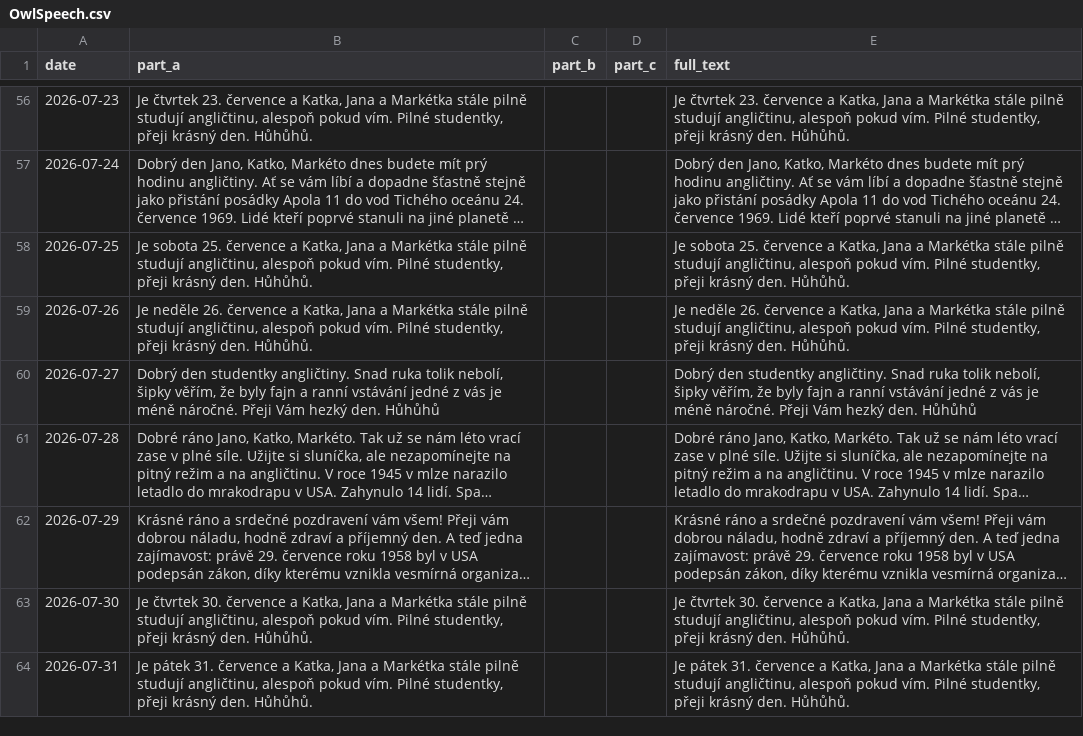
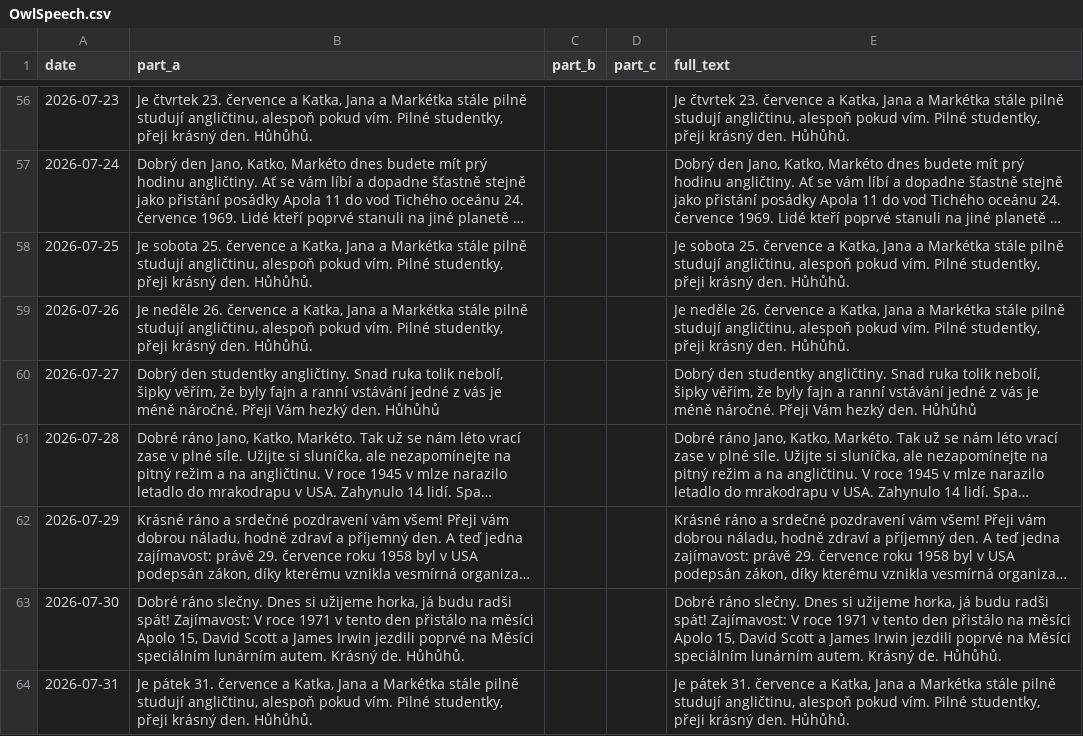
Before and after one commit to Belisarius-Mila/PythonMF, a CSV file: Samantha_Agent/config/OwlSpeech.csv, drawn as a sheet; only a part is shown, gaps mark what is left out; long unchanged cells end in …; the diff names each change by its address in the sheet, - before the commit and + after, or states it on an @@ line.

Commit message:
Update owl speech for 2026-07-30

```diff
--- a/Samantha_Agent/config/OwlSpeech.csv
+++ b/Samantha_Agent/config/OwlSpeech.csv
-B63 (part_a): Je čtvrtek 30. července a Katka, Jana a Markétka stále pilně studují angličtinu, alespoň pokud vím. Pilné studentky, přeji krásný den. Hůhůhů.
+B63 (part_a): Dobré ráno slečny. Dnes si užijeme horka, já budu radši spát! Zajímavost: V roce 1971 v tento den přistálo na měsíci Apolo 15, David Scott a James Irwin jezdili poprvé na Měsíci speciálním lunárním autem. Krásný de. Hůhůhů.
-E63 (full_text): Je čtvrtek 30. července a Katka, Jana a Markétka stále pilně studují angličtinu, alespoň pokud vím. Pilné studentky, přeji krásný den. Hůhůhů.
+E63 (full_text): Dobré ráno slečny. Dnes si užijeme horka, já budu radši spát! Zajímavost: V roce 1971 v tento den přistálo na měsíci Apolo 15, David Scott a James Irwin jezdili poprvé na Měsíci speciálním lunárním autem. Krásný de. Hůhůhů.
```
